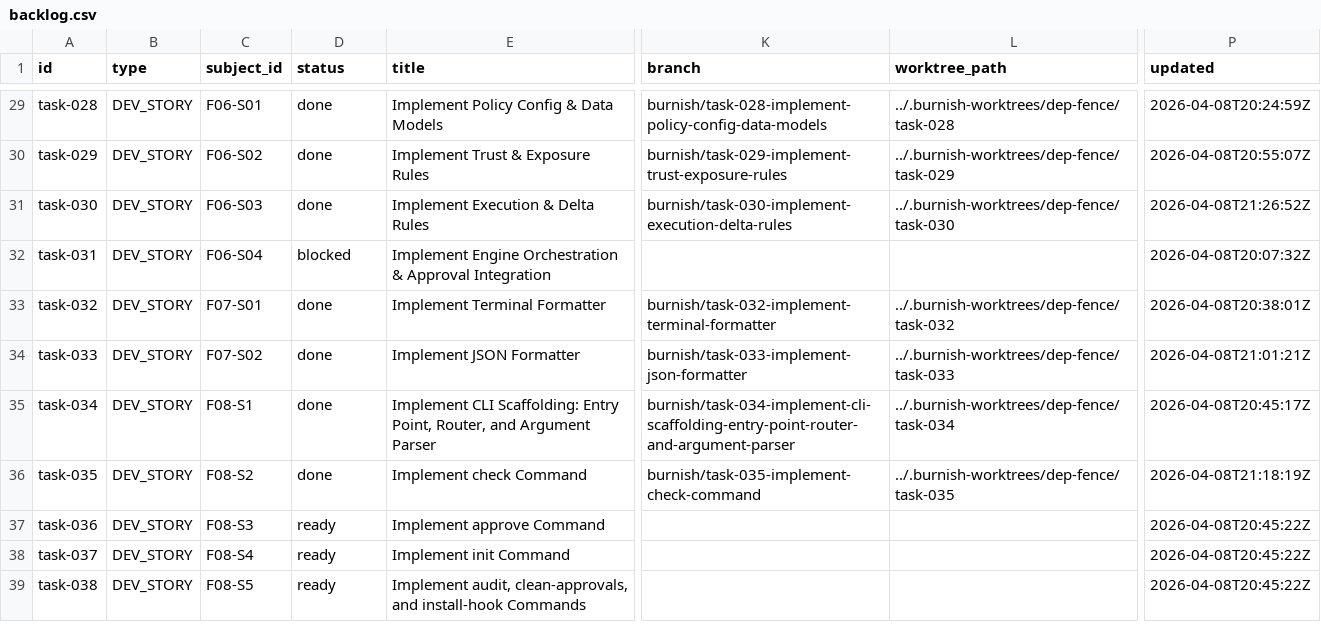
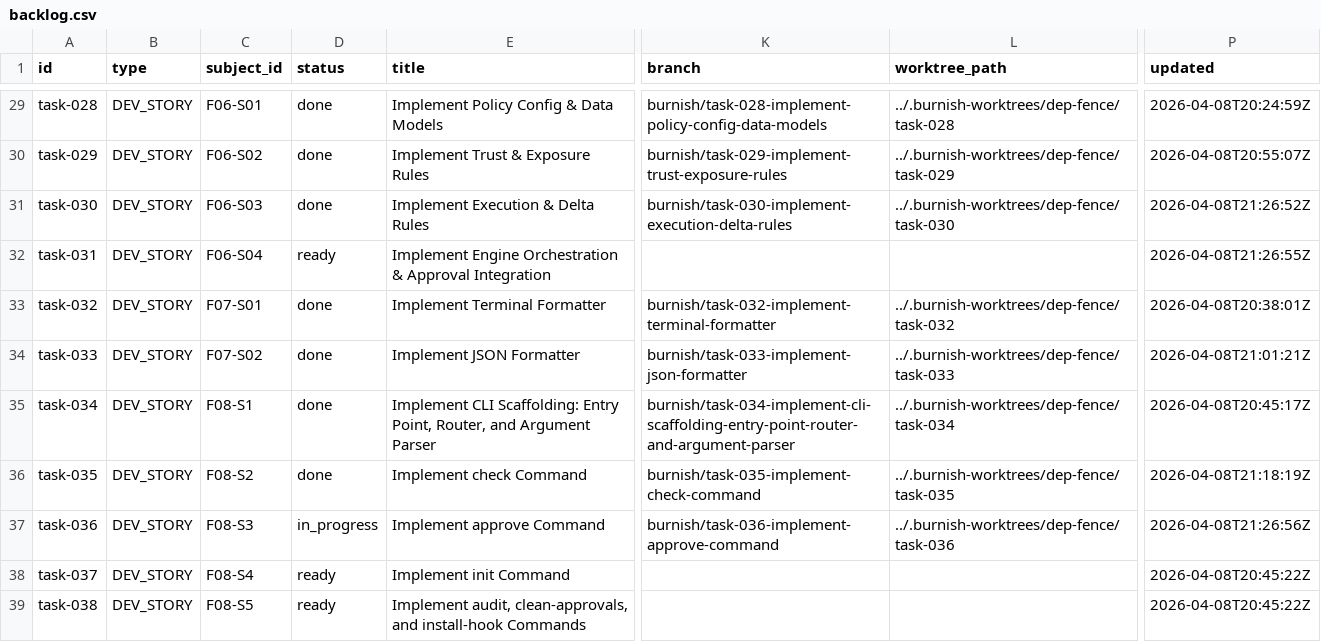
Before and after one commit to tayyabt/trustlock, a CSV file: tasks/backlog.csv, drawn as a sheet; only a part is shown, gaps mark what is left out; the diff names each change by its address in the sheet, - before the commit and + after, or states it on an @@ line.

Commit message:
task-036: record control-plane updates

```diff
--- a/tasks/backlog.csv
+++ b/tasks/backlog.csv
-D32 (status): blocked
+D32 (status): ready
-P32 (updated): 2026-04-08T20:07:32Z
+P32 (updated): 2026-04-08T21:26:55Z
-D37 (status): ready
+D37 (status): in_progress
-K37 (branch): (empty)
+K37 (branch): burnish/task-036-implement-approve-command
-L37 (worktree_path): (empty)
+L37 (worktree_path): ../.burnish-worktrees/dep-fence/task-036
-P37 (updated): 2026-04-08T20:45:22Z
+P37 (updated): 2026-04-08T21:26:56Z
```
Also changed, not shown: 1 other file.
